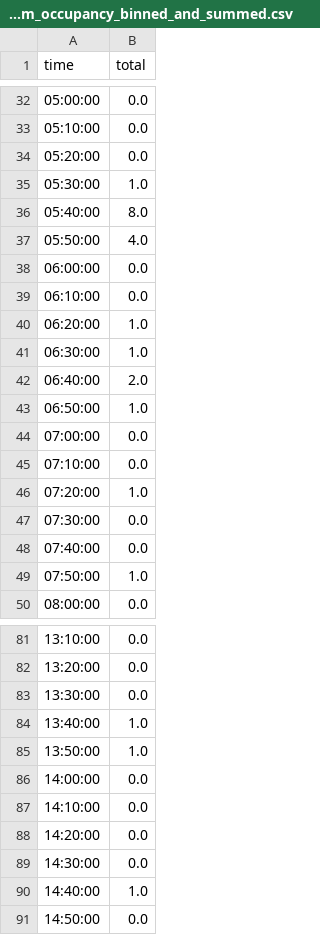
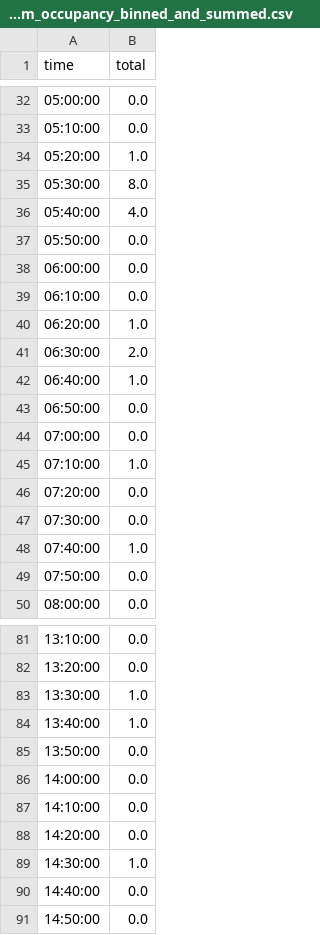
Before and after one commit to RobbeRDG/industry_ai_renson, a CSV file: binned_and_summed_occupancy/bathroom_occupancy_binned_and_summed.csv, drawn as a sheet; only a part is shown, gaps mark what is left out; the diff covers the shown part only.

```diff
--- a/binned_and_summed_occupancy/bathroom_occupancy_binned_and_summed.csv
+++ b/binned_and_summed_occupancy/bathroom_occupancy_binned_and_summed.csv
@@ -33,6 +33,6 @@ time,total
 05:10:00,0.0
-05:20:00,0.0
-05:30:00,1.0
-05:40:00,8.0
-05:50:00,4.0
+05:20:00,1.0
+05:30:00,8.0
+05:40:00,4.0
+05:50:00,0.0
 06:00:00,0.0
@@ -40,11 +40,11 @@ time,total
 06:20:00,1.0
-06:30:00,1.0
-06:40:00,2.0
-06:50:00,1.0
+06:30:00,2.0
+06:40:00,1.0
+06:50:00,0.0
 07:00:00,0.0
-07:10:00,0.0
-07:20:00,1.0
+07:10:00,1.0
+07:20:00,0.0
 07:30:00,0.0
-07:40:00,0.0
-07:50:00,1.0
+07:40:00,1.0
+07:50:00,0.0
 08:00:00,0.0
@@ -82,5 +82,5 @@ time,total
 13:20:00,0.0
-13:30:00,0.0
+13:30:00,1.0
 13:40:00,1.0
-13:50:00,1.0
+13:50:00,0.0
 14:00:00,0.0
@@ -88,4 +88,4 @@ time,total
 14:20:00,0.0
-14:30:00,0.0
-14:40:00,1.0
+14:30:00,1.0
+14:40:00,0.0
 14:50:00,0.0
```
Also changed, not shown: 19 edited cells elsewhere in this file, binned_occupancy/bathroom_occupancy_binned.csv, binned_occupancy/bedroom_child_occupancy_binned.csv, 8 other files.
